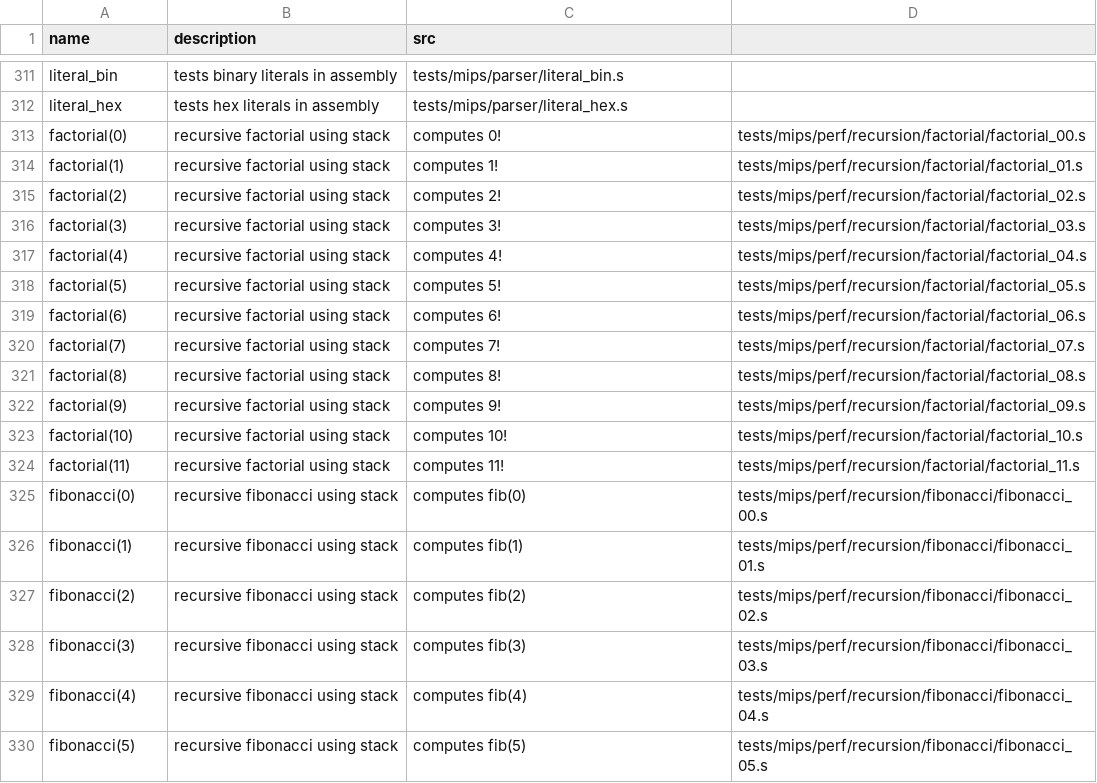
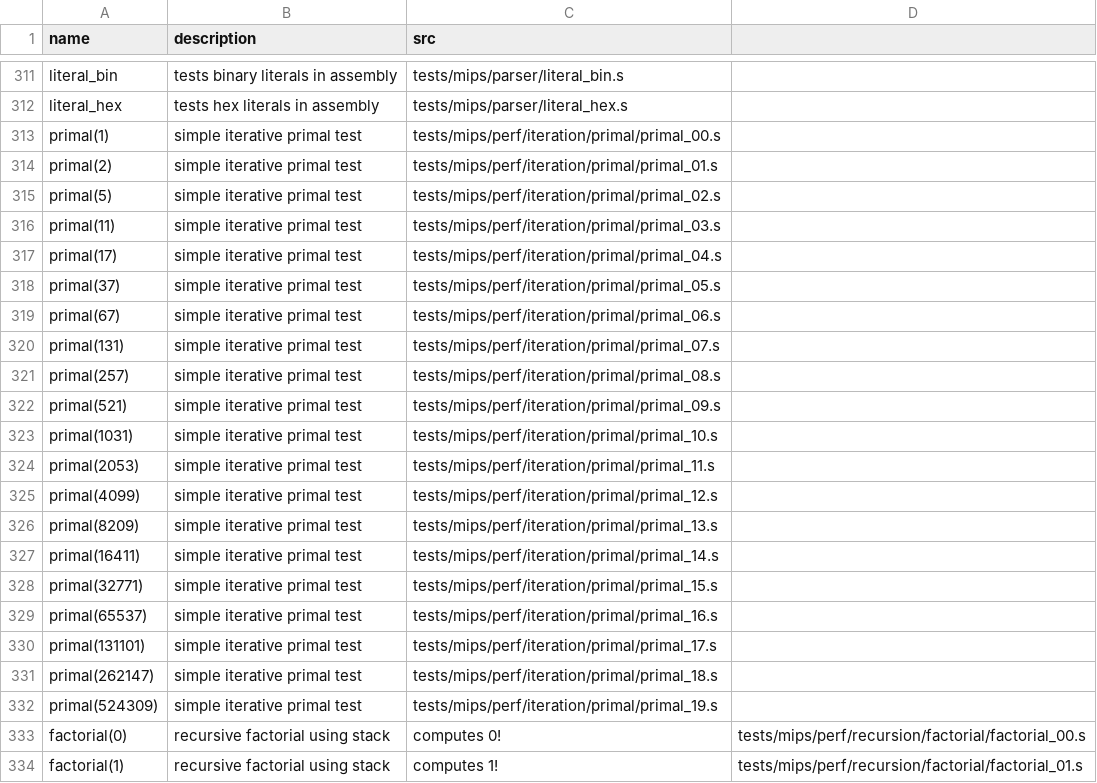
Before and after one commit to QFSW/JiTBoy-Dissertation, a CSV file: output/tests.csv, drawn as a sheet; only a part is shown, gaps mark what is left out; the shorter side is filled out with more unchanged rows; the diff names each change by its address in the sheet, - before the commit and + after, or states it on an @@ line.

```diff
--- a/output/tests.csv
+++ b/output/tests.csv
+row 313: primal(1) | simple iterative primal test | tests/mips/perf/iteration/primal/primal_00.s
+row 314: primal(2) | simple iterative primal test | tests/mips/perf/iteration/primal/primal_01.s
+row 315: primal(5) | simple iterative primal test | tests/mips/perf/iteration/primal/primal_02.s
+row 316: primal(11) | simple iterative primal test | tests/mips/perf/iteration/primal/primal_03.s
+row 317: primal(17) | simple iterative primal test | tests/mips/perf/iteration/primal/primal_04.s
+row 318: primal(37) | simple iterative primal test | tests/mips/perf/iteration/primal/primal_05.s
+row 319: primal(67) | simple iterative primal test | tests/mips/perf/iteration/primal/primal_06.s
+row 320: primal(131) | simple iterative primal test | tests/mips/perf/iteration/primal/primal_07.s
+row 321: primal(257) | simple iterative primal test | tests/mips/perf/iteration/primal/primal_08.s
+row 322: primal(521) | simple iterative primal test | tests/mips/perf/iteration/primal/primal_09.s
+row 323: primal(1031) | simple iterative primal test | tests/mips/perf/iteration/primal/primal_10.s
+row 324: primal(2053) | simple iterative primal test | tests/mips/perf/iteration/primal/primal_11.s
+row 325: primal(4099) | simple iterative primal test | tests/mips/perf/iteration/primal/primal_12.s
+row 326: primal(8209) | simple iterative primal test | tests/mips/perf/iteration/primal/primal_13.s
+row 327: primal(16411) | simple iterative primal test | tests/mips/perf/iteration/primal/primal_14.s
+row 328: primal(32771) | simple iterative primal test | tests/mips/perf/iteration/primal/primal_15.s
+row 329: primal(65537) | simple iterative primal test | tests/mips/perf/iteration/primal/primal_16.s
+row 330: primal(131101) | simple iterative primal test | tests/mips/perf/iteration/primal/primal_17.s
+row 331: primal(262147) | simple iterative primal test | tests/mips/perf/iteration/primal/primal_18.s
+row 332: primal(524309) | simple iterative primal test | tests/mips/perf/iteration/primal/primal_19.s
```
Also changed, not shown: output/results_interpreter.csv, output/results_jit.csv, 35 other files.
